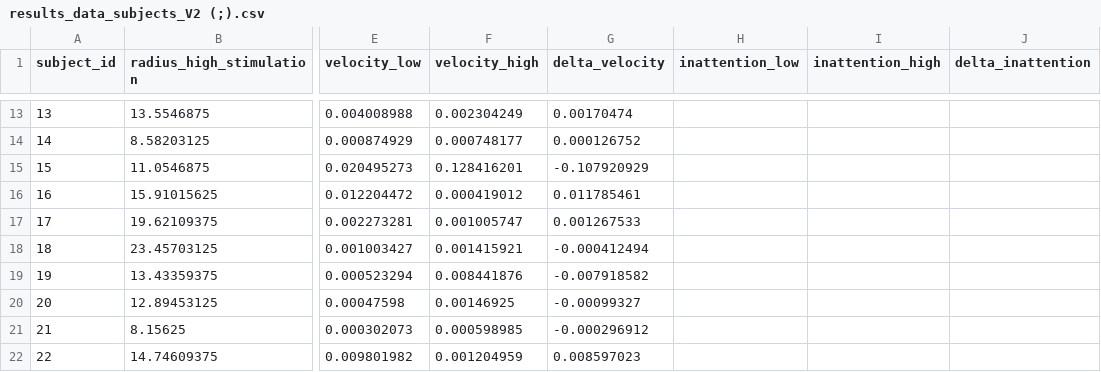
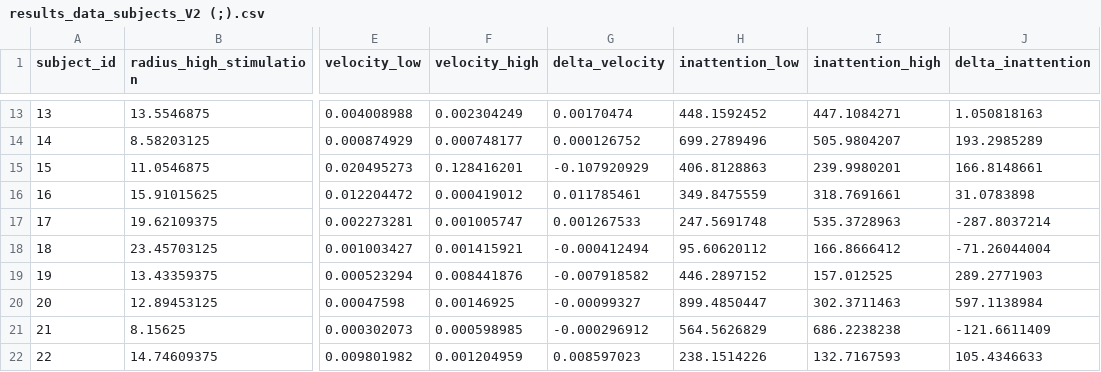
Before and after one commit to adithr/Eye-Tracking-Neural-Sys, a CSV file: Data Files/results_data_subjects_V2 (;).csv, drawn as a sheet; only a part is shown, gaps mark what is left out; the diff covers the shown part only; the diff names each change by its address in the sheet, - before the commit and + after, or states it on an @@ line.

```diff
--- a/Data Files/results_data_subjects_V2 (;).csv
+++ b/Data Files/results_data_subjects_V2 (;).csv
-H13 (inattention_low): (empty)
+H13 (inattention_low): 448.1592452
-I13 (inattention_high): (empty)
+I13 (inattention_high): 447.1084271
-J13 (delta_inattention): (empty)
+J13 (delta_inattention): 1.050818163
-H14 (inattention_low): (empty)
+H14 (inattention_low): 699.2789496
-I14 (inattention_high): (empty)
+I14 (inattention_high): 505.9804207
-J14 (delta_inattention): (empty)
+J14 (delta_inattention): 193.2985289
-H15 (inattention_low): (empty)
+H15 (inattention_low): 406.8128863
-I15 (inattention_high): (empty)
+I15 (inattention_high): 239.9980201
-J15 (delta_inattention): (empty)
+J15 (delta_inattention): 166.8148661
-H16 (inattention_low): (empty)
+H16 (inattention_low): 349.8475559
-I16 (inattention_high): (empty)
+I16 (inattention_high): 318.7691661
-J16 (delta_inattention): (empty)
+J16 (delta_inattention): 31.0783898
-H17 (inattention_low): (empty)
+H17 (inattention_low): 247.5691748
-I17 (inattention_high): (empty)
+I17 (inattention_high): 535.3728963
-J17 (delta_inattention): (empty)
+J17 (delta_inattention): -287.8037214
-H18 (inattention_low): (empty)
+H18 (inattention_low): 95.60620112
-I18 (inattention_high): (empty)
+I18 (inattention_high): 166.8666412
-J18 (delta_inattention): (empty)
+J18 (delta_inattention): -71.26044004
-H19 (inattention_low): (empty)
+H19 (inattention_low): 446.2897152
-I19 (inattention_high): (empty)
+I19 (inattention_high): 157.012525
-J19 (delta_inattention): (empty)
+J19 (delta_inattention): 289.2771903
-H20 (inattention_low): (empty)
+H20 (inattention_low): 899.4850447
-I20 (inattention_high): (empty)
+I20 (inattention_high): 302.3711463
-J20 (delta_inattention): (empty)
+J20 (delta_inattention): 597.1138984
-H21 (inattention_low): (empty)
+H21 (inattention_low): 564.5626829
-I21 (inattention_high): (empty)
+I21 (inattention_high): 686.2238238
-J21 (delta_inattention): (empty)
+J21 (delta_inattention): -121.6611409
-H22 (inattention_low): (empty)
+H22 (inattention_low): 238.1514226
-I22 (inattention_high): (empty)
+I22 (inattention_high): 132.7167593
-J22 (delta_inattention): (empty)
+J22 (delta_inattention): 105.4346633
```
Also changed, not shown: 71 edited cells elsewhere in this file, Data Files/results_data_subjects_V2.csv, 9 other files.
